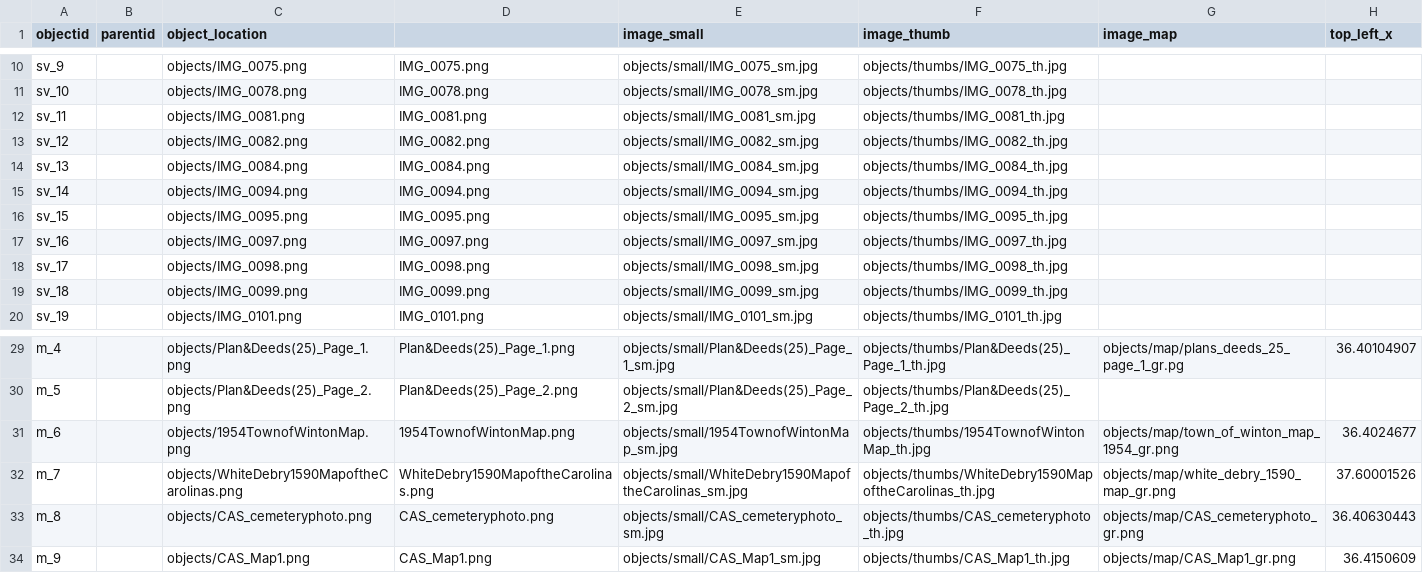
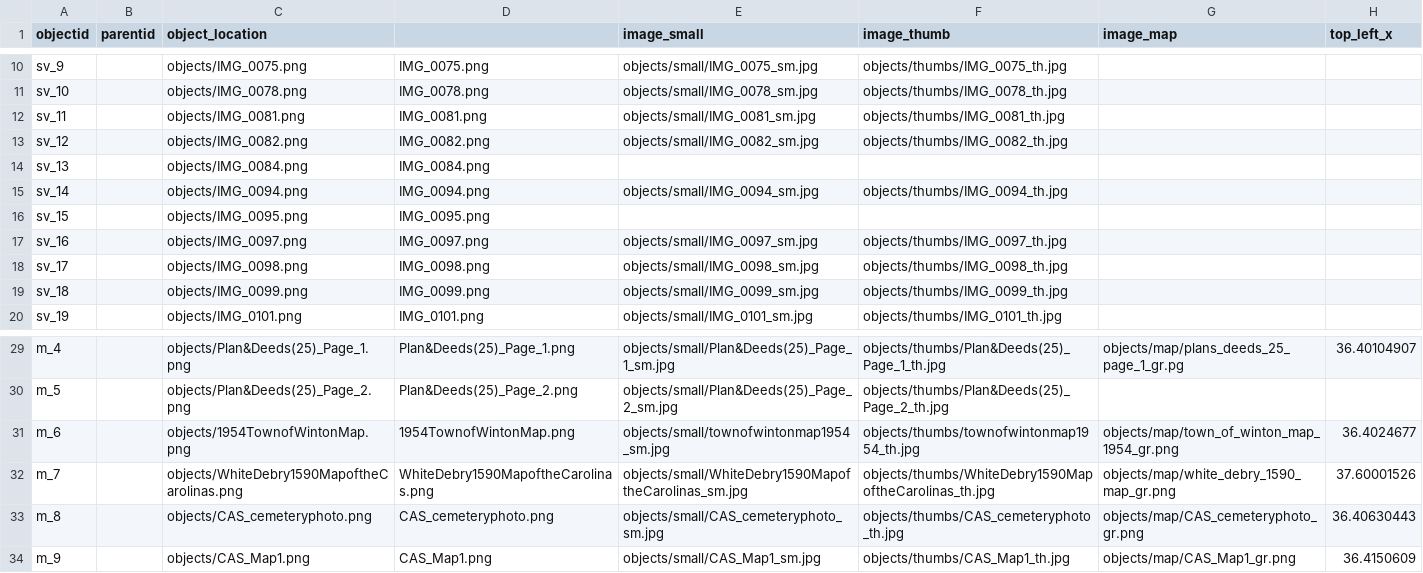
Before and after one commit to amalkir/VannPlantationArchive, a CSV file: _data/vannarchive_data.csv, drawn as a sheet; only a part is shown, gaps mark what is left out; the diff names each change by its address in the sheet, - before the commit and + after, or states it on an @@ line.

Commit message:
updating data

```diff
--- a/_data/vannarchive_data.csv
+++ b/_data/vannarchive_data.csv
-E14 (image_small): objects/small/IMG_0084_sm.jpg
+E14 (image_small): (empty)
-F14 (image_thumb): objects/thumbs/IMG_0084_th.jpg
+F14 (image_thumb): (empty)
-E16 (image_small): objects/small/IMG_0095_sm.jpg
+E16 (image_small): (empty)
-F16 (image_thumb): objects/thumbs/IMG_0095_th.jpg
+F16 (image_thumb): (empty)
-E31 (image_small): objects/small/1954TownofWintonMap_sm.jpg
+E31 (image_small): objects/small/townofwintonmap1954_sm.jpg
-F31 (image_thumb): objects/thumbs/1954TownofWintonMap_th.jpg
+F31 (image_thumb): objects/thumbs/townofwintonmap1954_th.jpg
```
